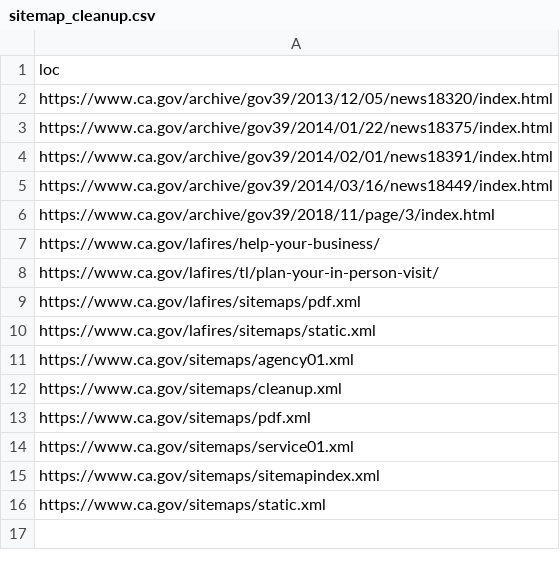
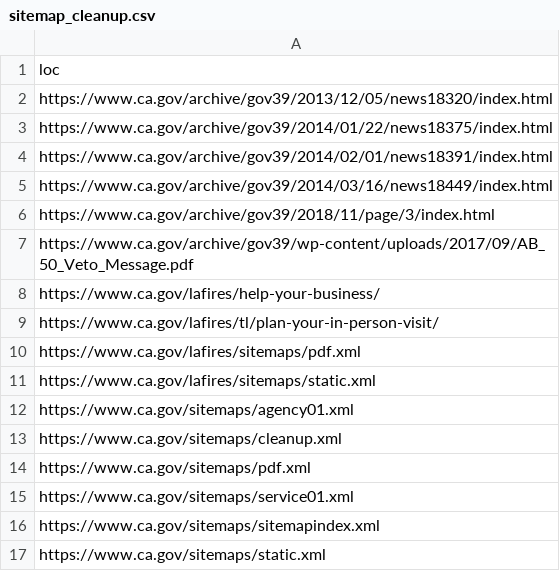
Before and after one commit to Office-of-Digital-Services/cagovportal, a CSV file: src/_data/sitemap_cleanup.csv, drawn as a sheet.

Commit message:
adding a jerry brown page

```diff
--- a/src/_data/sitemap_cleanup.csv
+++ b/src/_data/sitemap_cleanup.csv
@@ -6,2 +6,3 @@ https://www.ca.gov/archive/gov39/2014/03/16/news18449/index.html
 https://www.ca.gov/archive/gov39/2018/11/page/3/index.html
+https://www.ca.gov/archive/gov39/wp-content/uploads/2017/09/AB_50_Veto_Message.pdf
 https://www.ca.gov/lafires/help-your-business/
```
